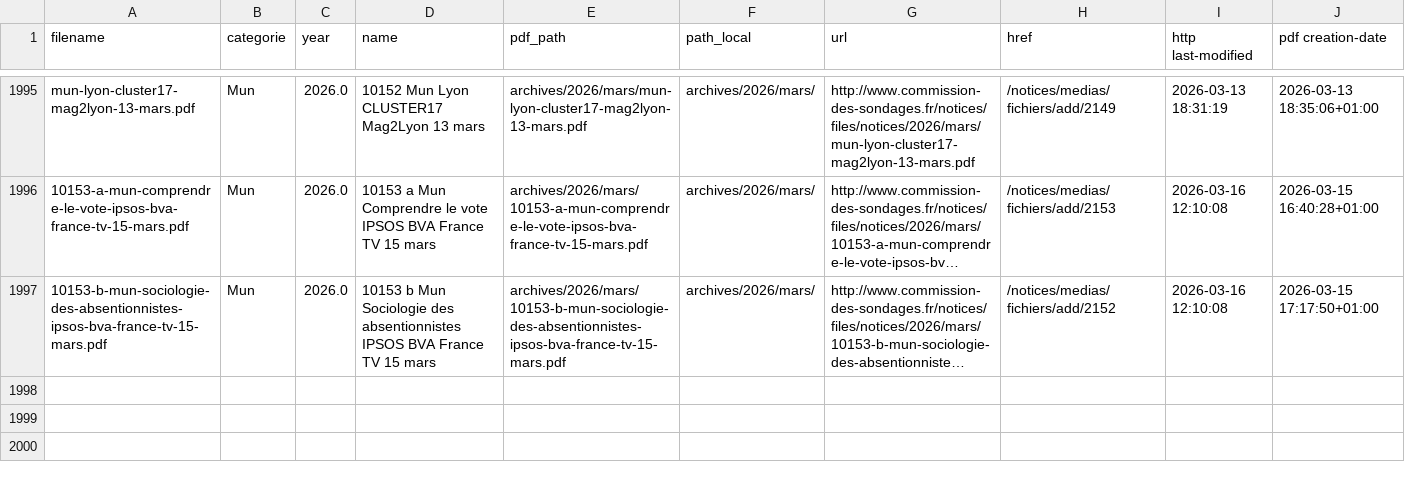
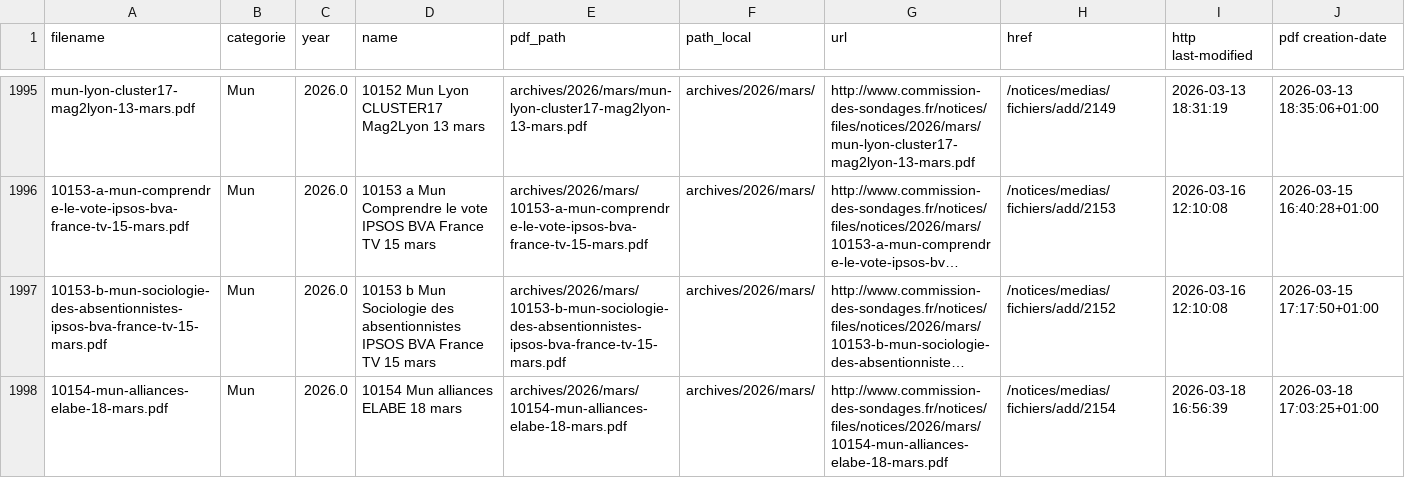
Before and after one commit to MieuxVoter/sondages-commission-index, a CSV file: notices_catalog.csv, drawn as a sheet; only a part is shown, gaps mark what is left out; long unchanged cells end in …; the diff names each change by its address in the sheet, - before the commit and + after, or states it on an @@ line.

```diff
--- a/notices_catalog.csv
+++ b/notices_catalog.csv
+row 1998: 10154-mun-alliances-elabe-18-mars.pdf | Mun | 2026.0 | 10154 Mun alliances ELABE 18 mars | archives/2026/mars/10154-mun-alliances-elabe-18-mars.pdf | archives/2026/mars/ | http://www.commission-des-sondages.fr/notices/files/notices/2026/mars/10154-mun-alliances-elabe-18-mars.pdf | /notices/medias/fichiers/add/2154 | 2026-03-18 16:56:39 | 2026-03-18 17:03:25+01:00
```
Also changed, not shown: base.csv, files.csv, 1 other file.
